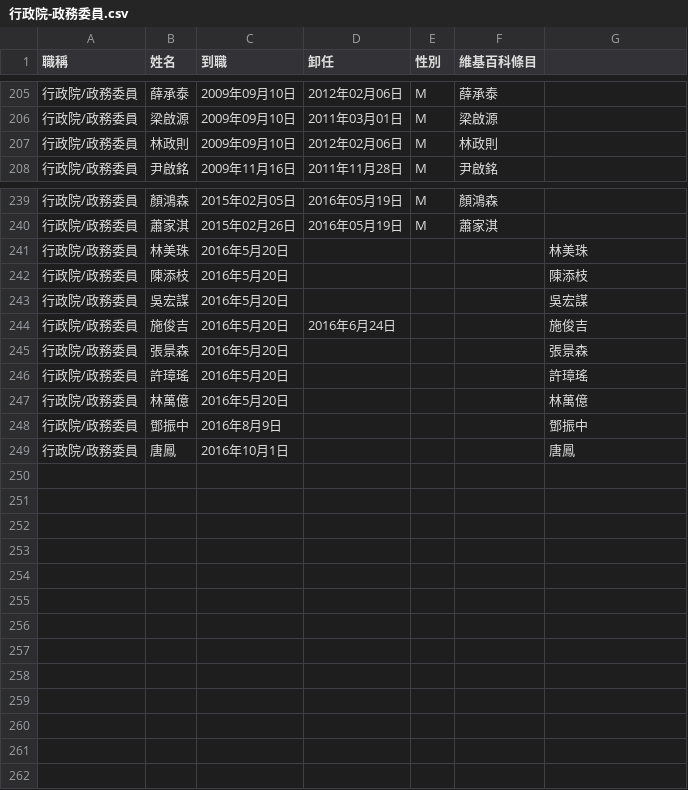
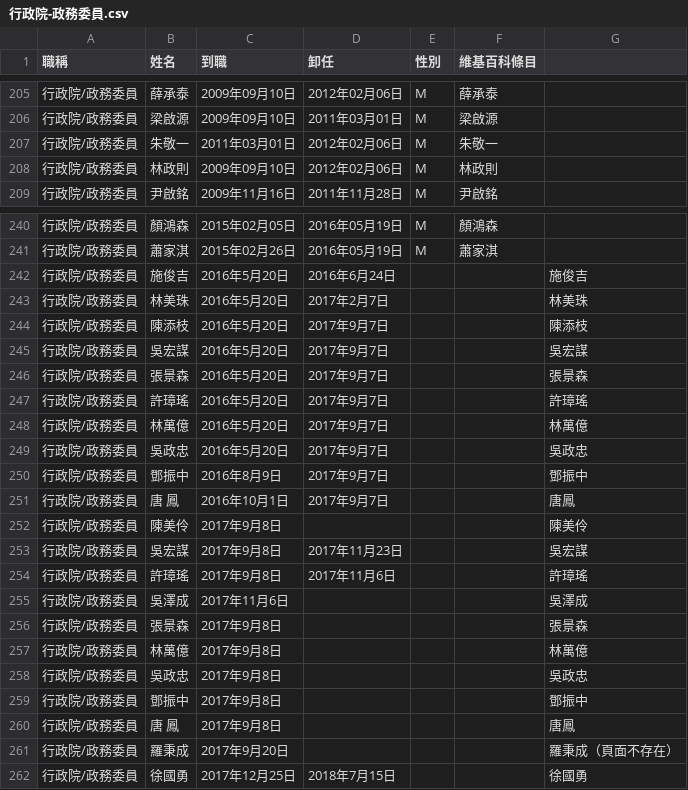
Before and after one commit to ronnywang/taiwan-cabinet, a CSV file: 行政院-政務委員.csv, drawn as a sheet; only a part is shown, gaps mark what is left out; the diff covers the shown part only.

Commit message:
更新政委資料

```diff
--- a/行政院-政務委員.csv
+++ b/行政院-政務委員.csv
@@ -206,2 +206,3 @@
 行政院/政務委員,梁啟源,2009年09月10日,2011年03月01日,M,梁啟源
+行政院/政務委員,朱敬一,2011年03月01日,2012年02月06日,M,朱敬一
 行政院/政務委員,林政則,2009年09月10日,2012年02月06日,M,林政則
@@ -240,10 +241,22 @@
 行政院/政務委員,蕭家淇,2015年02月26日,2016年05月19日,M,蕭家淇
-行政院/政務委員,林美珠,2016年5月20日,,,,林美珠
-行政院/政務委員,陳添枝,2016年5月20日,,,,陳添枝
-行政院/政務委員,吳宏謀,2016年5月20日,,,,吳宏謀
 行政院/政務委員,施俊吉,2016年5月20日,2016年6月24日,,,施俊吉
-行政院/政務委員,張景森,2016年5月20日,,,,張景森
-行政院/政務委員,許璋瑤,2016年5月20日,,,,許璋瑤
-行政院/政務委員,林萬億,2016年5月20日,,,,林萬億
-行政院/政務委員,鄧振中,2016年8月9日,,,,鄧振中
-行政院/政務委員,唐鳳,2016年10月1日,,,,唐鳳
+行政院/政務委員,林美珠,2016年5月20日,2017年2月7日,,,林美珠
+行政院/政務委員,陳添枝,2016年5月20日,2017年9月7日,,,陳添枝
+行政院/政務委員,吳宏謀,2016年5月20日,2017年9月7日,,,吳宏謀
+行政院/政務委員,張景森,2016年5月20日,2017年9月7日,,,張景森
+行政院/政務委員,許璋瑤,2016年5月20日,2017年9月7日,,,許璋瑤
+行政院/政務委員,林萬億,2016年5月20日,2017年9月7日,,,林萬億
+行政院/政務委員,吳政忠,2016年5月20日,2017年9月7日,,,吳政忠
+行政院/政務委員,鄧振中,2016年8月9日,2017年9月7日,,,鄧振中
+行政院/政務委員,唐　鳳,2016年10月1日,2017年9月7日,,,唐鳳
+行政院/政務委員,陳美伶,2017年9月8日,,,,陳美伶
+行政院/政務委員,吳宏謀,2017年9月8日,2017年11月23日,,,吳宏謀
+行政院/政務委員,許璋瑤,2017年9月8日,2017年11月6日,,,許璋瑤
+行政院/政務委員,吳澤成,2017年11月6日,,,,吳澤成
+行政院/政務委員,張景森,2017年9月8日,,,,張景森
+行政院/政務委員,林萬億,2017年9月8日,,,,林萬億
+行政院/政務委員,吳政忠,2017年9月8日,,,,吳政忠
+行政院/政務委員,鄧振中,2017年9月8日,,,,鄧振中
+行政院/政務委員,唐　鳳,2017年9月8日,,,,唐鳳
+行政院/政務委員,羅秉成,2017年9月20日,,,,羅秉成（頁面不存在）
+行政院/政務委員,徐國勇,2017年12月25日,2018年7月15日,,,徐國勇
```
Also changed, not shown: 1 edited cell elsewhere in this file.
